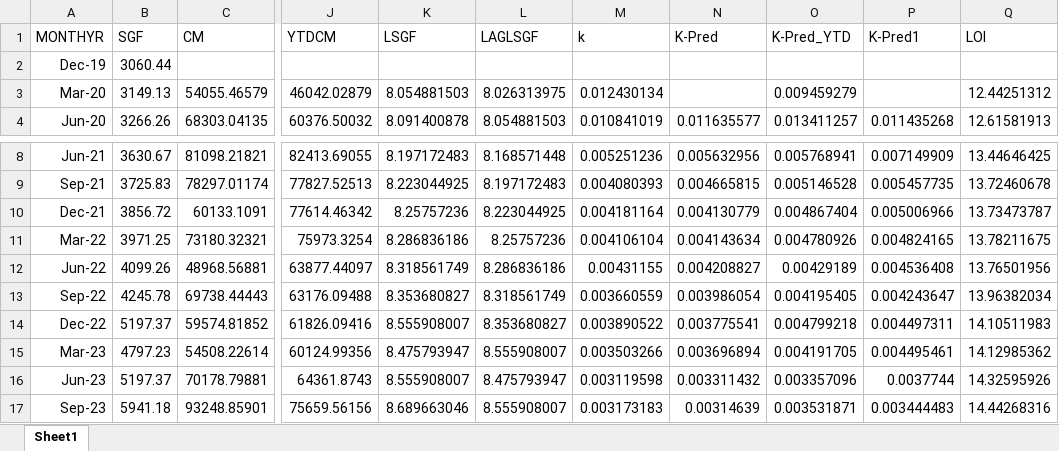
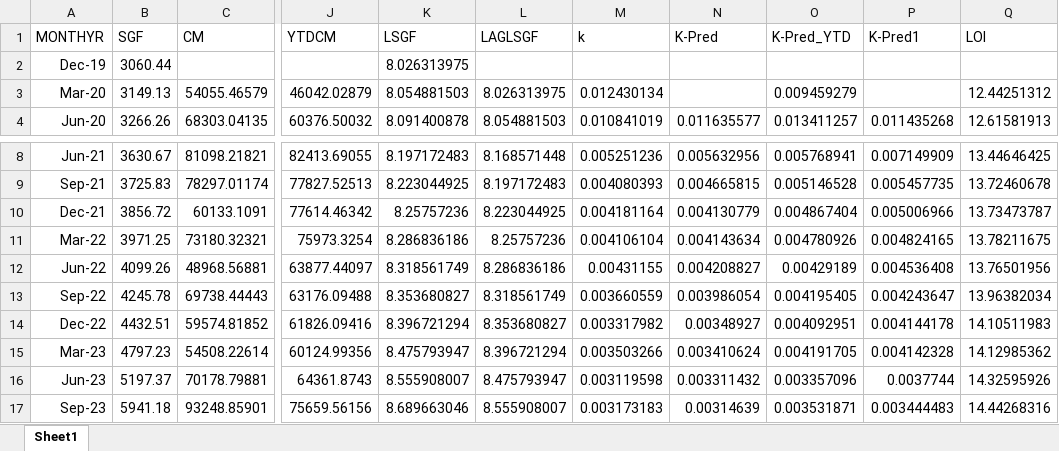
Before and after one commit to golakanath/CCP-Recapitalization-Void, an Excel workbook: SGF_QTRLY.xlsx, sheet Sheet1, drawn as a sheet; only a part is shown, gaps mark what is left out; values as stored, in another font and other column widths than the file's, no borders; the diff names each change by its address in the sheet, - before the commit and + after, or states it on an @@ line.

Commit message:
Add files via upload

```diff
--- a/SGF_QTRLY.xlsx (sheet Sheet1)
+++ b/SGF_QTRLY.xlsx (sheet Sheet1)
-K2 (LSGF): (empty)
+K2 (LSGF): 8.026313975
-B14 (SGF): 5197.37
+B14 (SGF): 4432.51
-K14 (LSGF): 8.555908007
+K14 (LSGF): 8.396721294
-M14 (k): 0.003890522
+M14 (k): 0.003317982
-N14 (K-Pred): 0.003775541
+N14 (K-Pred): 0.00348927
-O14 (K-Pred_YTD): 0.004799218
+O14 (K-Pred_YTD): 0.004092951
-P14 (K-Pred1): 0.004497311
+P14 (K-Pred1): 0.004144178
-L15 (LAGLSGF): 8.555908007
+L15 (LAGLSGF): 8.396721294
-N15 (K-Pred): 0.003696894
+N15 (K-Pred): 0.003410624
-P15 (K-Pred1): 0.004495461
+P15 (K-Pred1): 0.004142328
```
